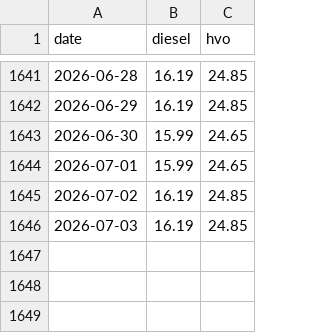
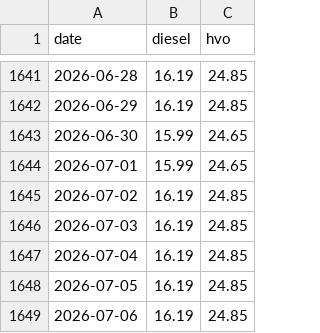
Before and after one commit to chl0r0f0rm/drivstoffdashbord, a CSV file: data/circklek_DK_daglig_inkl.csv, drawn as a sheet; only a part is shown, gaps mark what is left out.

```diff
--- a/data/circklek_DK_daglig_inkl.csv
+++ b/data/circklek_DK_daglig_inkl.csv
@@ -1646 +1646,4 @@ date,diesel,hvo
 2026-07-03,16.19,24.85
+2026-07-04,16.19,24.85
+2026-07-05,16.19,24.85
+2026-07-06,16.19,24.85
```
Also changed, not shown: data/circklek_DK_daglig.csv, data/circklek_DK_månedlig.csv, 5 other files.
